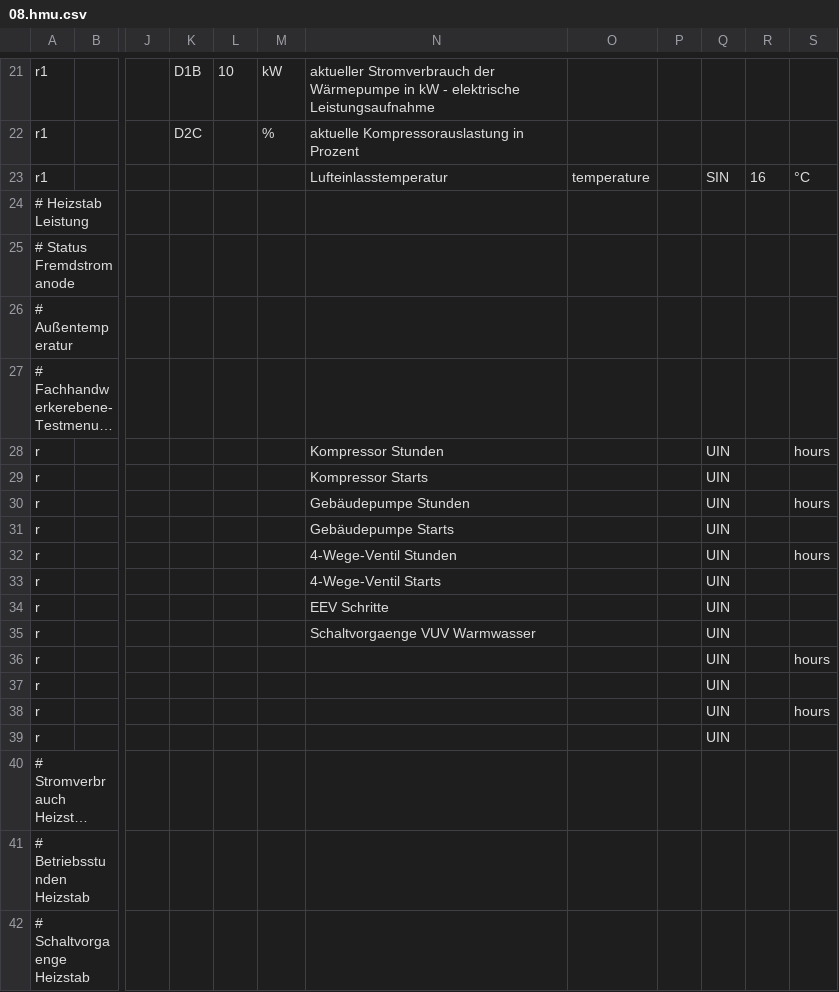
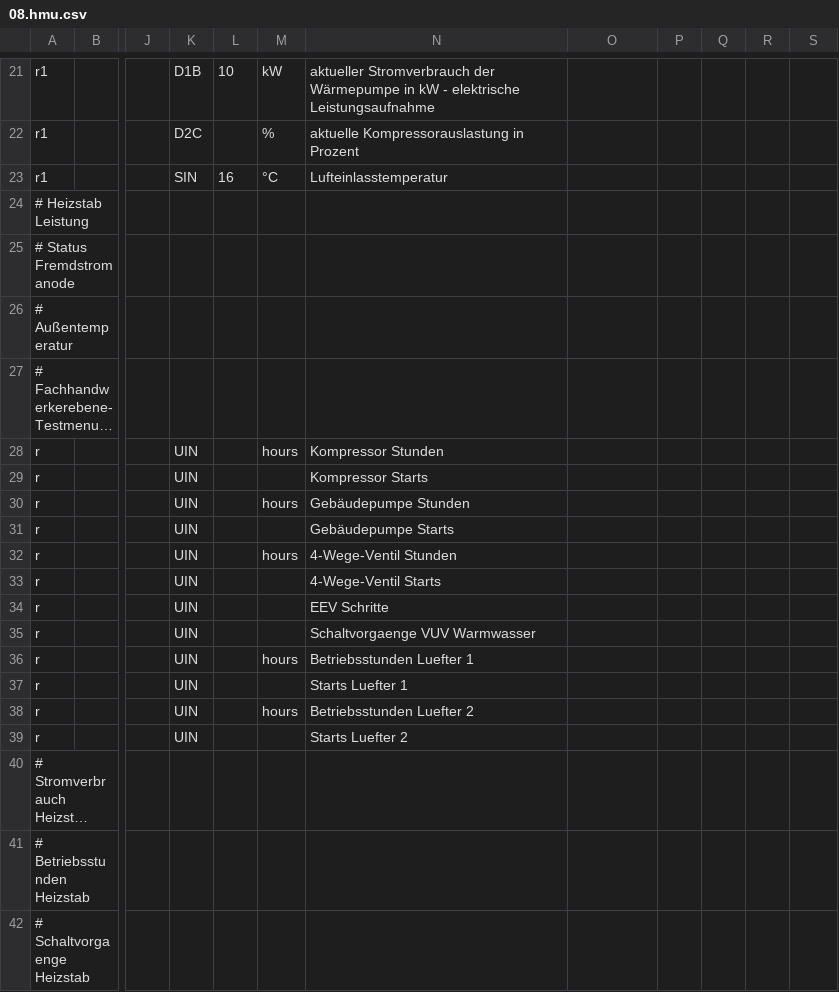
Before and after one commit to michkoll/ebusd-configuration, a CSV file: ebusd-2.1.x/de/vaillant/08.hmu.csv, drawn as a sheet; only a part is shown, gaps mark what is left out; long unchanged cells end in …; the diff names each change by its address in the sheet, - before the commit and + after, or states it on an @@ line.

Commit message:
bugfix comments

```diff
--- a/ebusd-2.1.x/de/vaillant/08.hmu.csv
+++ b/ebusd-2.1.x/de/vaillant/08.hmu.csv
-K23: (empty)
+K23: SIN
-L23: (empty)
+L23: 16
-M23: (empty)
+M23: °C
-O23: temperature
+O23: (empty)
-Q23: SIN
+Q23: (empty)
-R23: 16
+R23: (empty)
-S23: °C
+S23: (empty)
-K28:K39: (empty)
+K28:K39: UIN
-M28: (empty)
+M28: hours
-Q28:Q39: UIN
+Q28:Q39: (empty)
-S28: hours
+S28: (empty)
-M30: (empty)
+M30: hours
-S30: hours
+S30: (empty)
-M32: (empty)
+M32: hours
-S32: hours
+S32: (empty)
-M36: (empty)
+M36: hours
-N36: (empty)
+N36: Betriebsstunden Luefter 1
-S36: hours
+S36: (empty)
-N37: (empty)
+N37: Starts Luefter 1
-M38: (empty)
+M38: hours
-N38: (empty)
+N38: Betriebsstunden Luefter 2
-S38: hours
+S38: (empty)
-N39: (empty)
+N39: Starts Luefter 2
```
